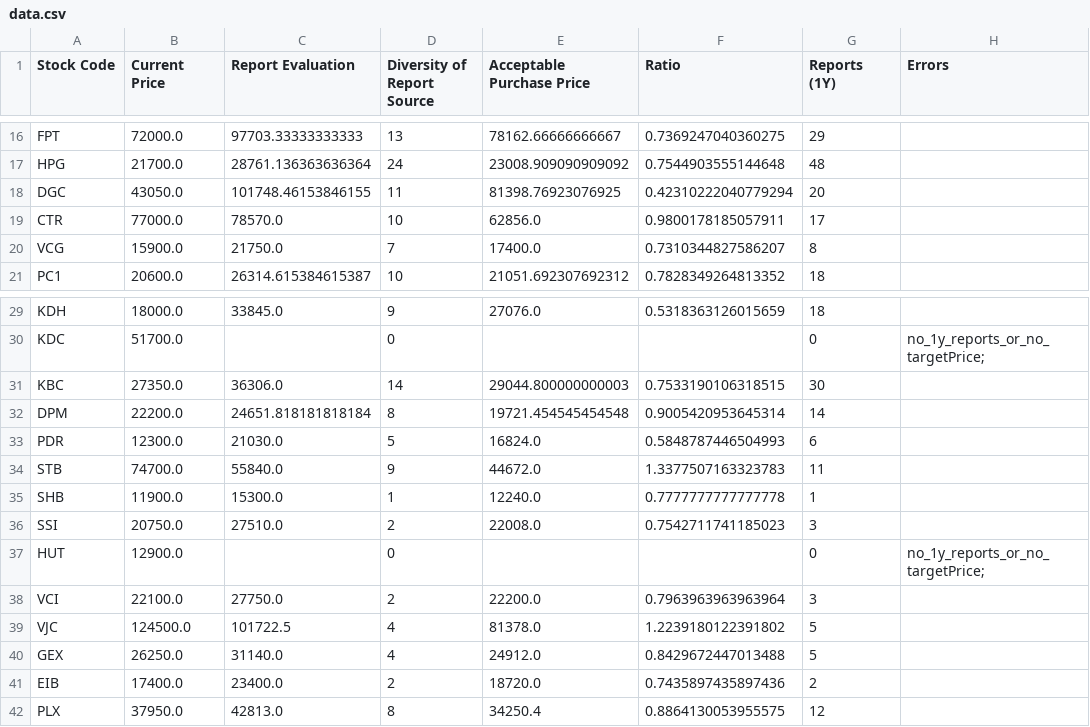
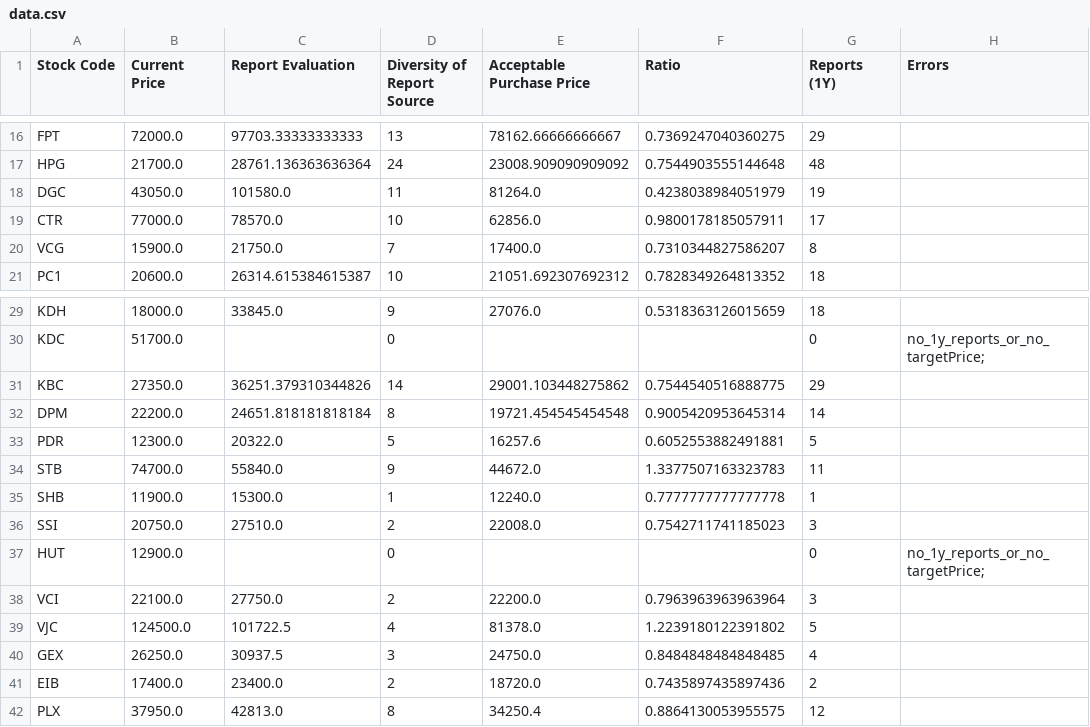
Before and after one commit to hungnd-x/stock-portfolio-daily, a CSV file: docs/data.csv, drawn as a sheet; only a part is shown, gaps mark what is left out.

```diff
--- a/docs/data.csv
+++ b/docs/data.csv
@@ -17,3 +17,3 @@ FPT,72000.0,97703.33333333333,13,78162.66666666667,0.7369247040360275,29,
 HPG,21700.0,28761.136363636364,24,23008.909090909092,0.7544903555144648,48,
-DGC,43050.0,101748.46153846155,11,81398.76923076925,0.42310222040779294,20,
+DGC,43050.0,101580.0,11,81264.0,0.4238038984051979,19,
 CTR,77000.0,78570.0,10,62856.0,0.9800178185057911,17,
@@ -30,5 +30,5 @@ KDH,18000.0,33845.0,9,27076.0,0.5318363126015659,18,
 KDC,51700.0,,0,,,0,no_1y_reports_or_no_targetPrice;
-KBC,27350.0,36306.0,14,29044.800000000003,0.7533190106318515,30,
+KBC,27350.0,36251.379310344826,14,29001.103448275862,0.7544540516888775,29,
 DPM,22200.0,24651.818181818184,8,19721.454545454548,0.9005420953645314,14,
-PDR,12300.0,21030.0,5,16824.0,0.5848787446504993,6,
+PDR,12300.0,20322.0,5,16257.6,0.6052553882491881,5,
 STB,74700.0,55840.0,9,44672.0,1.3377507163323783,11,
@@ -39,3 +39,3 @@ VCI,22100.0,27750.0,2,22200.0,0.7963963963963964,3,
 VJC,124500.0,101722.5,4,81378.0,1.2239180122391802,5,
-GEX,26250.0,31140.0,4,24912.0,0.8429672447013488,5,
+GEX,26250.0,30937.5,3,24750.0,0.8484848484848485,4,
 EIB,17400.0,23400.0,2,18720.0,0.7435897435897436,2,
```
Also changed, not shown: 1 other file.
